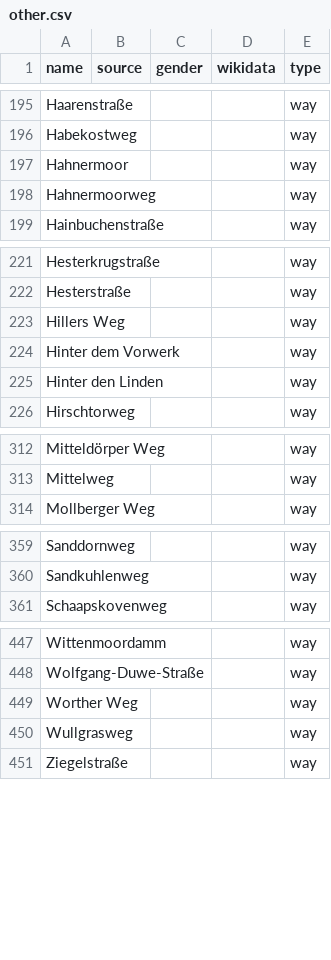
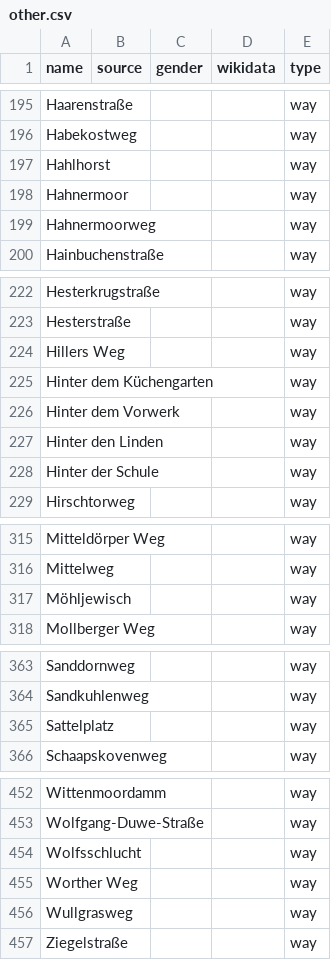
Before and after one commit to EqualStreetNames/equalstreetnames-rastede, a CSV file: data/other.csv, drawn as a sheet; only a part is shown, gaps mark what is left out; the diff covers the shown part only; the diff names each change by its address in the sheet, - before the commit and + after, or states it on an @@ line.

```diff
--- a/data/other.csv
+++ b/data/other.csv
+row 197: Hahlhorst |  |  |  | way
+row 225: Hinter dem Küchengarten |  |  |  | way
+row 228: Hinter der Schule |  |  |  | way
+row 317: Möhljewisch |  |  |  | way
+row 365: Sattelplatz |  |  |  | way
+row 454: Wolfsschlucht |  |  |  | way
```
Also changed, not shown: 1 added row elsewhere in this file, 3 other files.
